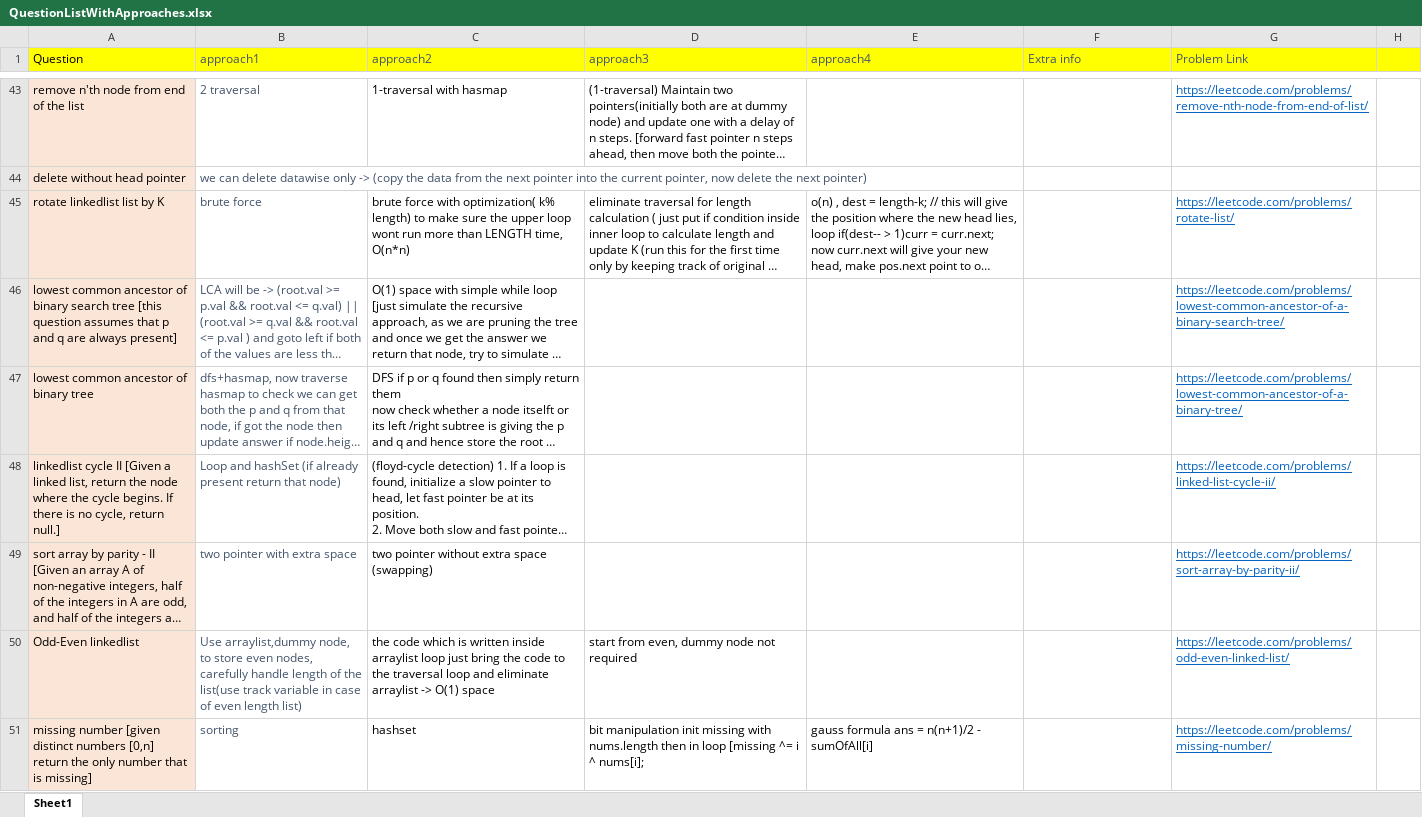
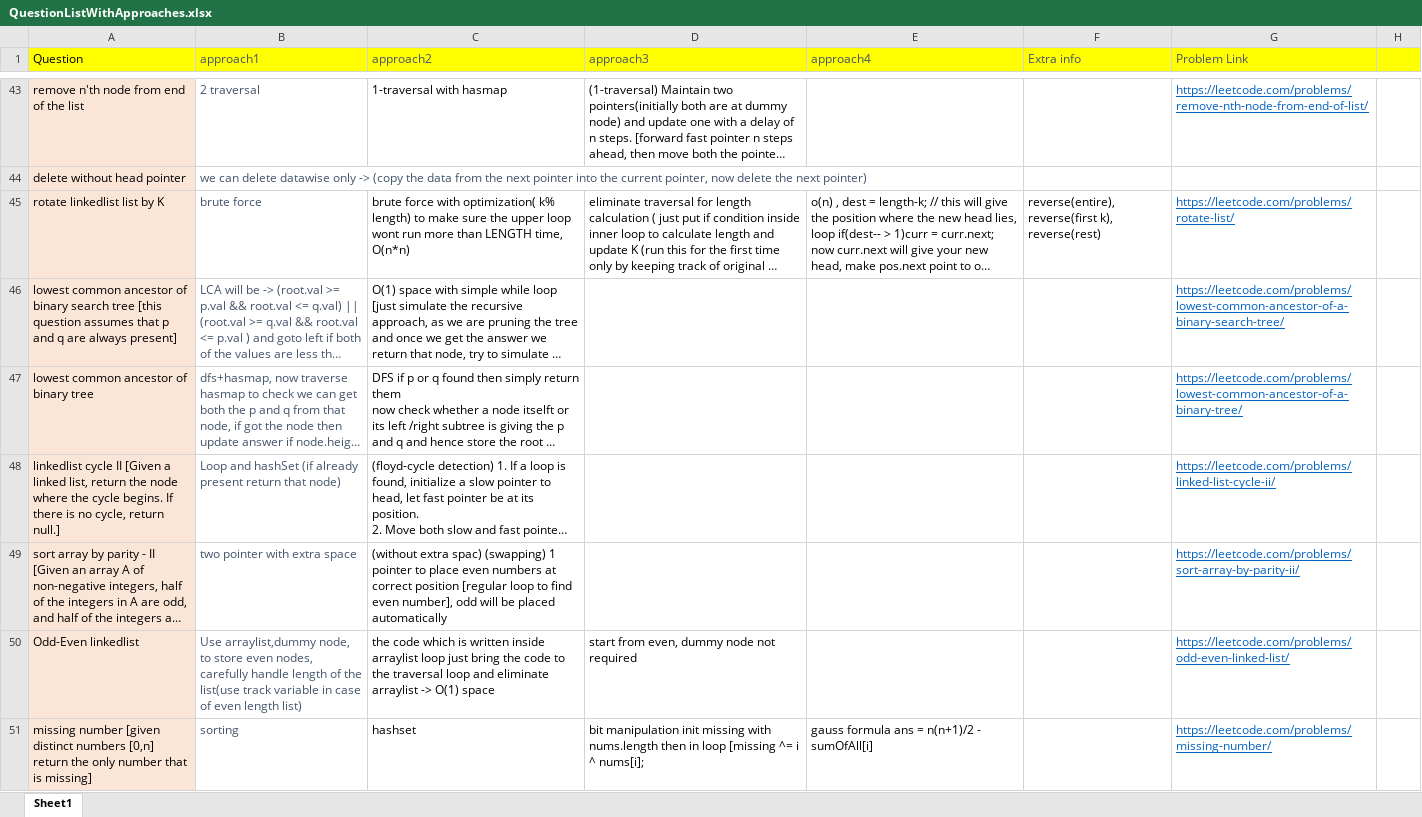
Before and after one commit to aksharkashyap/DSALGO, an Excel workbook: Applications/QuestionListWithApproaches.xlsx, sheet Sheet1, drawn as a sheet; only a part is shown, gaps mark what is left out; long unchanged cells end in …; values as stored, in another font and other column widths than the file's, no borders; the diff covers the shown part only; the diff names each change by its address in the sheet, - before the commit and + after, or states it on an @@ line.

```diff
--- a/Applications/QuestionListWithApproaches.xlsx (sheet Sheet1)
+++ b/Applications/QuestionListWithApproaches.xlsx (sheet Sheet1)
-F45 (Extra info): (empty)
+F45 (Extra info): reverse(entire), reverse(first k), reverse(rest)
-C49 (approach2): two pointer without extra space (swapping)
+C49 (approach2): (without extra spac) (swapping) 1 pointer to place even numbers at correct position [regular loop to find even number], odd will be placed automatically
```
Also changed, not shown: 5 added rows, 4 removed rows and 37 edited cells elsewhere in this sheet, 4 other files.
